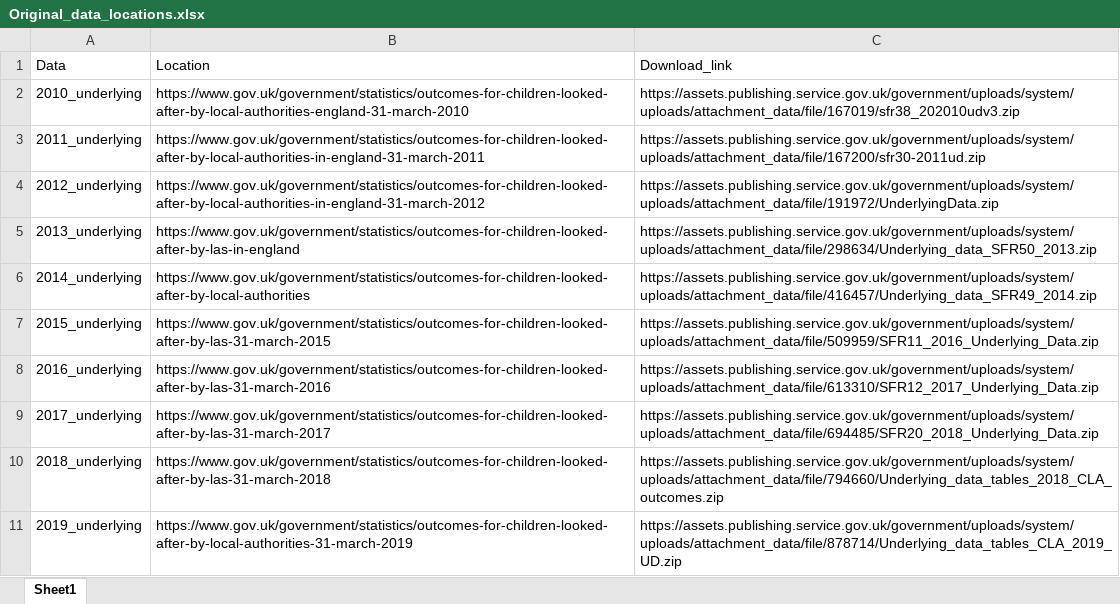
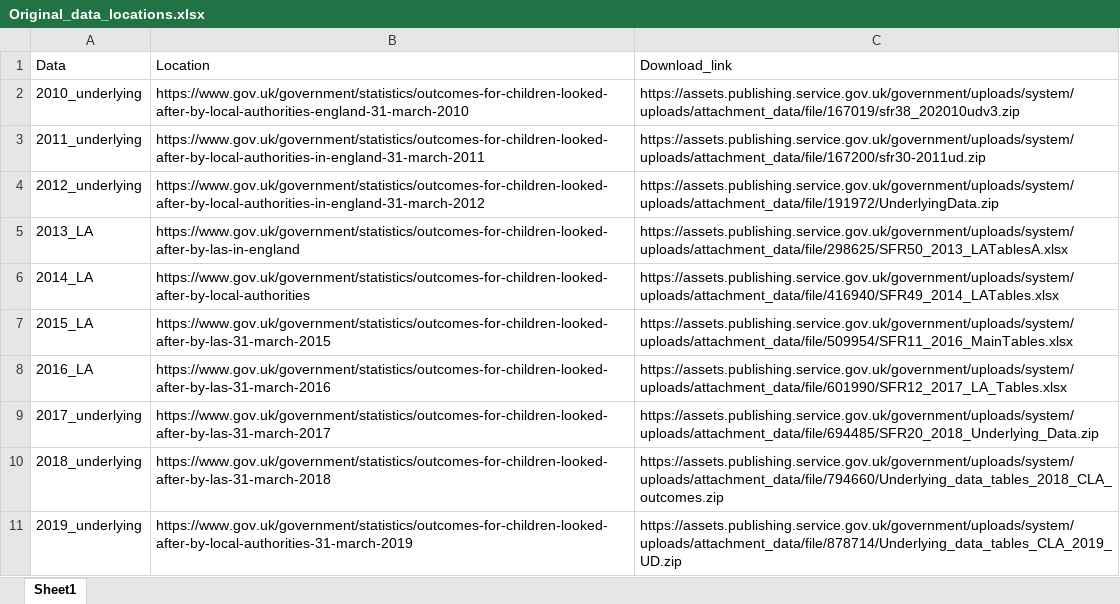
Before and after one commit to BenGoodair/childrens_social_care_data, an Excel workbook: Raw_Data/LA_level/Children_Outcomes/Original_data_locations.xlsx, sheet Sheet1, drawn as a sheet; values as stored, in another font and other column widths than the file's, no borders; the diff names each change by its address in the sheet, - before the commit and + after, or states it on an @@ line.

```diff
--- a/Raw_Data/LA_level/Children_Outcomes/Original_data_locations.xlsx (sheet Sheet1)
+++ b/Raw_Data/LA_level/Children_Outcomes/Original_data_locations.xlsx (sheet Sheet1)
-A5: 2013_underlying
+A5: 2013_LA
-C5: https://assets.publishing.service.gov.uk/government/uploads/system/uploads/attachment_data/file/298634/Underlying_data_SFR50_2013.zip
+C5: https://assets.publishing.service.gov.uk/government/uploads/system/uploads/attachment_data/file/298625/SFR50_2013_LATablesA.xlsx
-A6: 2014_underlying
+A6: 2014_LA
-C6: https://assets.publishing.service.gov.uk/government/uploads/system/uploads/attachment_data/file/416457/Underlying_data_SFR49_2014.zip
+C6: https://assets.publishing.service.gov.uk/government/uploads/system/uploads/attachment_data/file/416940/SFR49_2014_LATables.xlsx
-A7: 2015_underlying
+A7: 2015_LA
-C7: https://assets.publishing.service.gov.uk/government/uploads/system/uploads/attachment_data/file/509959/SFR11_2016_Underlying_Data.zip
+C7: https://assets.publishing.service.gov.uk/government/uploads/system/uploads/attachment_data/file/509954/SFR11_2016_MainTables.xlsx
-A8: 2016_underlying
+A8: 2016_LA
-C8: https://assets.publishing.service.gov.uk/government/uploads/system/uploads/attachment_data/file/613310/SFR12_2017_Underlying_Data.zip
+C8: https://assets.publishing.service.gov.uk/government/uploads/system/uploads/attachment_data/file/601990/SFR12_2017_LA_Tables.xlsx
```
Also changed, not shown: 36 other files.
